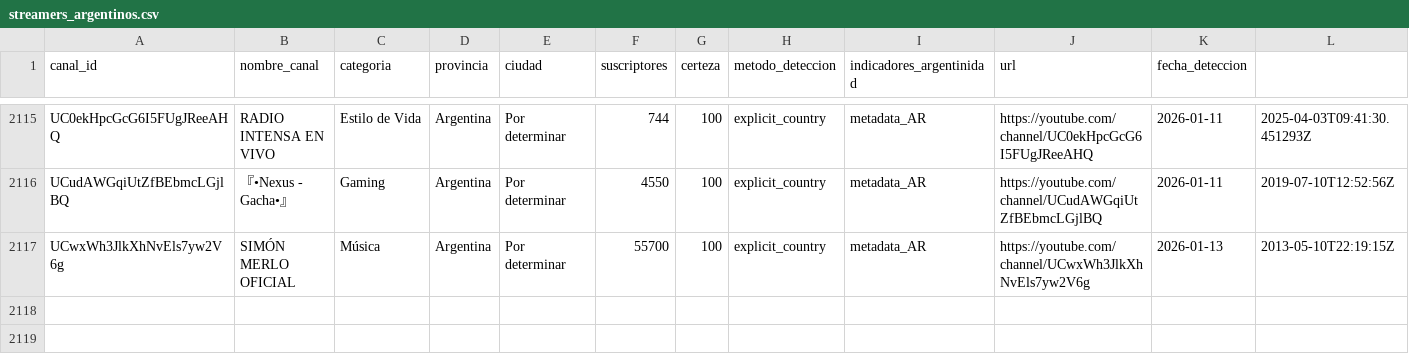
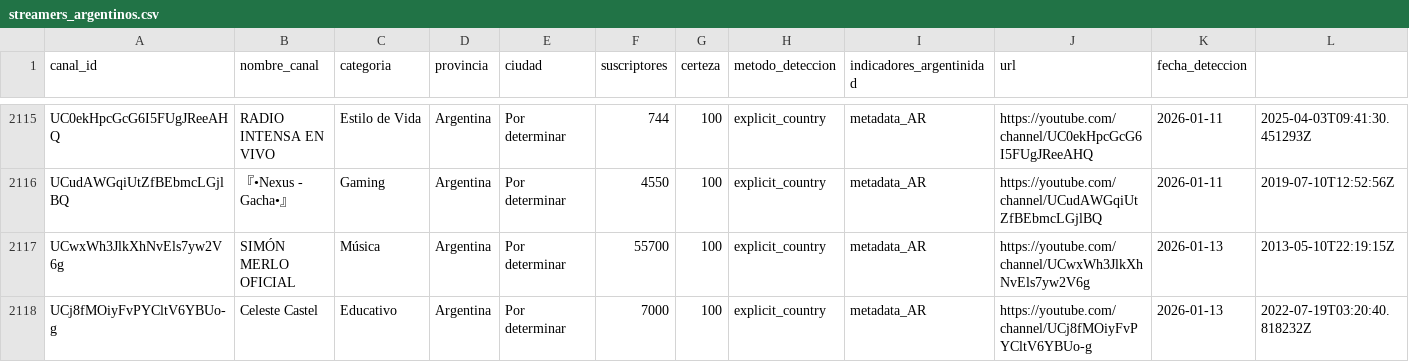
Before and after one commit to PobleteFerreira/cartografia-streaming-argentino-FULL, a CSV file: data/streamers_argentinos.csv, drawn as a sheet; only a part is shown, gaps mark what is left out; rows hold the shown columns only; the diff names each change by its address in the sheet, - before the commit and + after, or states it on an @@ line.

```diff
--- a/data/streamers_argentinos.csv
+++ b/data/streamers_argentinos.csv
+row 2118: UCj8fMOiyFvPYCltV6YBUo-g | Celeste Castel | Educativo | Argentina | Por determinar | 7000 | 100 | explicit_country | metadata_AR | https://youtube.com/channel/UCj8fMOiyFvPYCltV6YBUo-g | 2026-01-13 | 2022-07-19T03:20:40.818232Z
```
